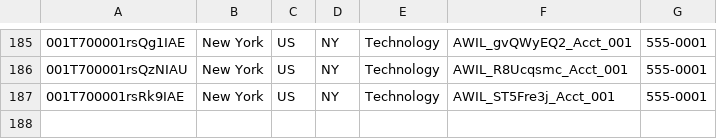
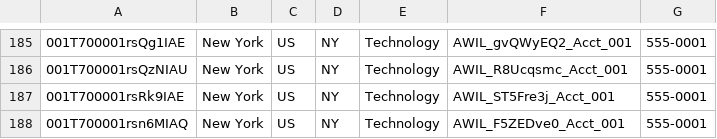
Before and after one commit to saalibilli/GHTestRepoLarge01, a CSV file: dataset/account.csv, drawn as a sheet; only a part is shown, gaps mark what is left out; the diff names each change by its address in the sheet, - before the commit and + after, or states it on an @@ line.

```diff
--- a/dataset/account.csv
+++ b/dataset/account.csv
+row 188: 001T700001rsn6MIAQ | New York | US | NY | Technology | AWIL_F5ZEDve0_Acct_001 | 555-0001
```
Also changed, not shown: dataset/contact.csv, dataset/opportunity.csv, 3 other files.
